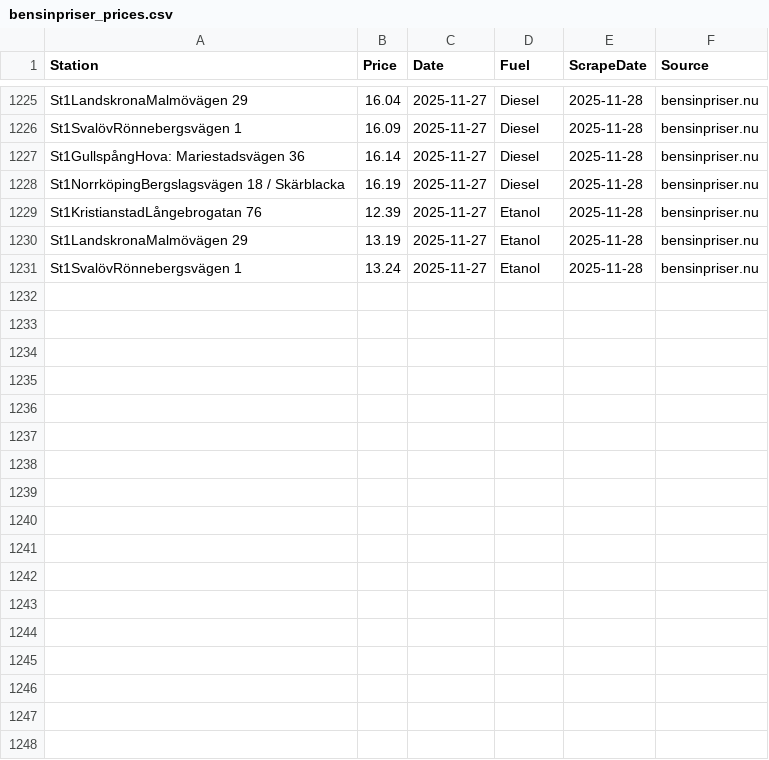
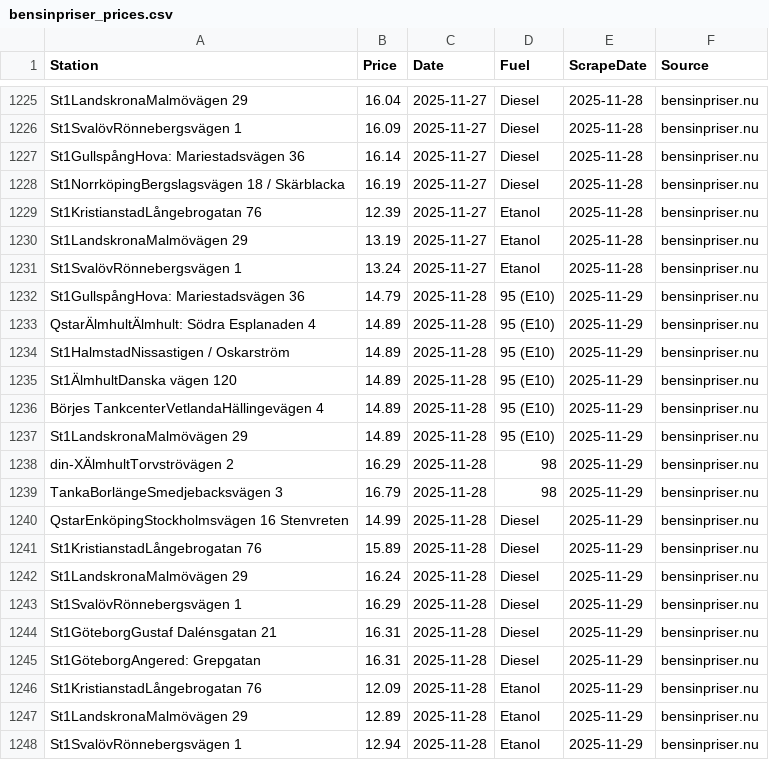
Before and after one commit to FastAndFunky/gaspricescraper, a CSV file: bensinpriser_prices.csv, drawn as a sheet; only a part is shown, gaps mark what is left out; the diff names each change by its address in the sheet, - before the commit and + after, or states it on an @@ line.

```diff
--- a/bensinpriser_prices.csv
+++ b/bensinpriser_prices.csv
+row 1232: St1GullspångHova: Mariestadsvägen 36 | 14.79 | 2025-11-28 | 95 (E10) | 2025-11-29 | bensinpriser.nu
+row 1233: QstarÄlmhultÄlmhult: Södra Esplanaden 4 | 14.89 | 2025-11-28 | 95 (E10) | 2025-11-29 | bensinpriser.nu
+row 1234: St1HalmstadNissastigen / Oskarström | 14.89 | 2025-11-28 | 95 (E10) | 2025-11-29 | bensinpriser.nu
+row 1235: St1ÄlmhultDanska vägen 120 | 14.89 | 2025-11-28 | 95 (E10) | 2025-11-29 | bensinpriser.nu
+row 1236: Börjes TankcenterVetlandaHällingevägen 4 | 14.89 | 2025-11-28 | 95 (E10) | 2025-11-29 | bensinpriser.nu
+row 1237: St1LandskronaMalmövägen 29 | 14.89 | 2025-11-28 | 95 (E10) | 2025-11-29 | bensinpriser.nu
+row 1238: din-XÄlmhultTorvströvägen 2 | 16.29 | 2025-11-28 | 98 | 2025-11-29 | bensinpriser.nu
+row 1239: TankaBorlängeSmedjebacksvägen 3 | 16.79 | 2025-11-28 | 98 | 2025-11-29 | bensinpriser.nu
+row 1240: QstarEnköpingStockholmsvägen 16 Stenvreten | 14.99 | 2025-11-28 | Diesel | 2025-11-29 | bensinpriser.nu
+row 1241: St1KristianstadLångebrogatan 76 | 15.89 | 2025-11-28 | Diesel | 2025-11-29 | bensinpriser.nu
+row 1242: St1LandskronaMalmövägen 29 | 16.24 | 2025-11-28 | Diesel | 2025-11-29 | bensinpriser.nu
+row 1243: St1SvalövRönnebergsvägen 1 | 16.29 | 2025-11-28 | Diesel | 2025-11-29 | bensinpriser.nu
+row 1244: St1GöteborgGustaf Dalénsgatan 21 | 16.31 | 2025-11-28 | Diesel | 2025-11-29 | bensinpriser.nu
+row 1245: St1GöteborgAngered: Grepgatan | 16.31 | 2025-11-28 | Diesel | 2025-11-29 | bensinpriser.nu
+row 1246: St1KristianstadLångebrogatan 76 | 12.09 | 2025-11-28 | Etanol | 2025-11-29 | bensinpriser.nu
+row 1247: St1LandskronaMalmövägen 29 | 12.89 | 2025-11-28 | Etanol | 2025-11-29 | bensinpriser.nu
+row 1248: St1SvalövRönnebergsvägen 1 | 12.94 | 2025-11-28 | Etanol | 2025-11-29 | bensinpriser.nu
```
Also changed, not shown: bensinstation_prices.csv.
